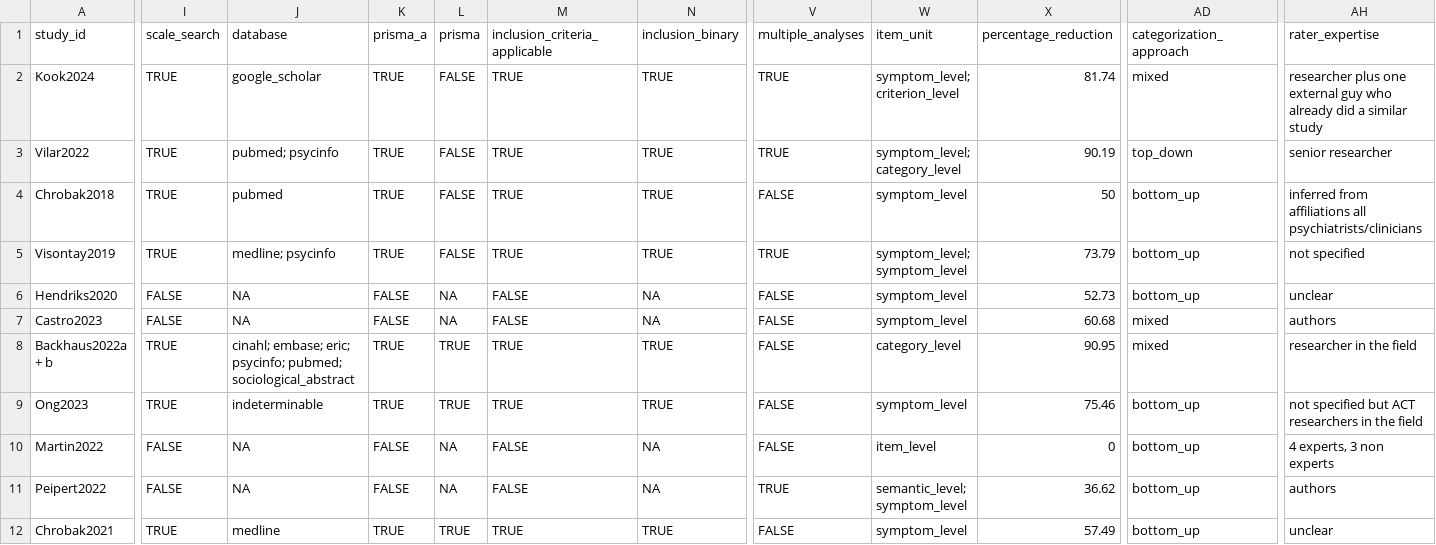
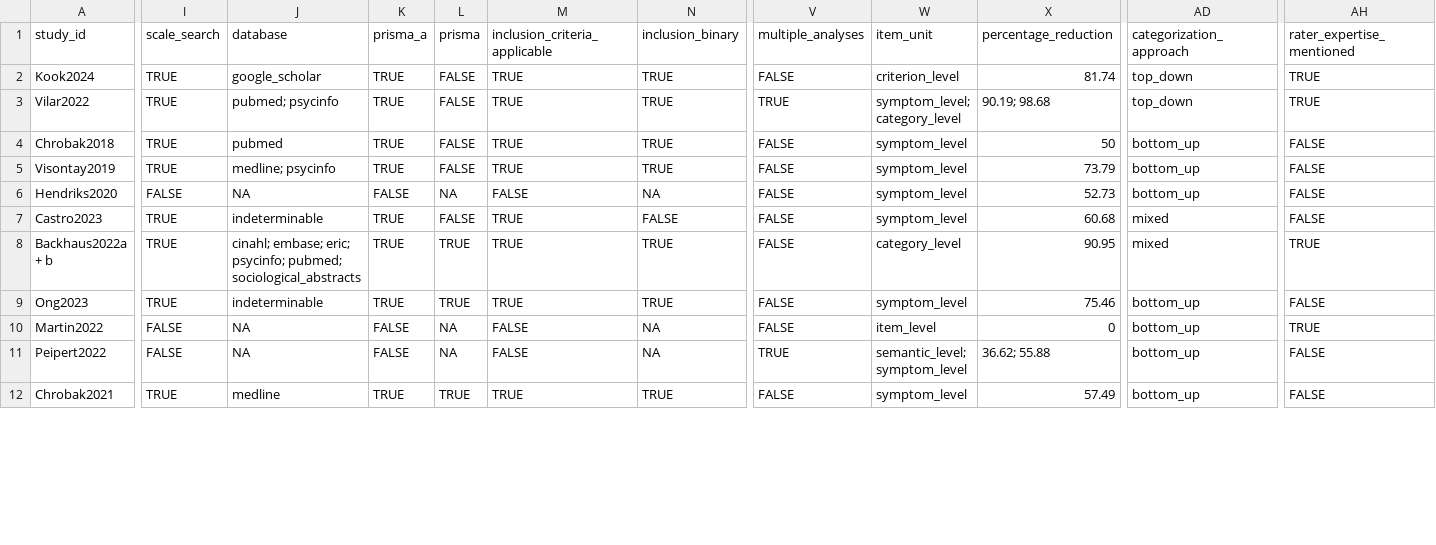
Before and after one commit to LoremIpsum28/ica-methods-synthesis, a CSV file: data/ica_methods.csv, drawn as a sheet; only a part is shown, gaps mark what is left out; the diff covers the shown part only; the diff names each change by its address in the sheet, - before the commit and + after, or states it on an @@ line.

Commit message:
Further analyses

```diff
--- a/data/ica_methods.csv
+++ b/data/ica_methods.csv
-AH1: rater_expertise
+AH1: rater_expertise_mentioned
-V2 (multiple_analyses): TRUE
+V2 (multiple_analyses): FALSE
-W2 (item_unit): symptom_level; criterion_level
+W2 (item_unit): criterion_level
-AD2 (categorization_approach): mixed
+AD2 (categorization_approach): top_down
-AH2 (rater_expertise_mentioned): researcher plus one external guy who already did a similar study
+AH2 (rater_expertise_mentioned): TRUE
-X3 (percentage_reduction): 90.19
+X3 (percentage_reduction): 90.19; 98.68
-AH3 (rater_expertise_mentioned): senior researcher
+AH3 (rater_expertise_mentioned): TRUE
-AH4 (rater_expertise_mentioned): inferred from affiliations all psychiatrists/clinicians
+AH4 (rater_expertise_mentioned): FALSE
-V5 (multiple_analyses): TRUE
+V5 (multiple_analyses): FALSE
-W5 (item_unit): symptom_level; symptom_level
+W5 (item_unit): symptom_level
-AH5 (rater_expertise_mentioned): not specified
+AH5 (rater_expertise_mentioned): FALSE
-AH6 (rater_expertise_mentioned): unclear
+AH6 (rater_expertise_mentioned): FALSE
-I7 (scale_search): FALSE
+I7 (scale_search): TRUE
-J7 (database): NA
+J7 (database): indeterminable
-K7 (prisma_a): FALSE
+K7 (prisma_a): TRUE
-L7 (prisma): NA
+L7 (prisma): FALSE
-M7 (inclusion_criteria_applicable): FALSE
+M7 (inclusion_criteria_applicable): TRUE
-N7 (inclusion_binary): NA
+N7 (inclusion_binary): FALSE
-AH7 (rater_expertise_mentioned): authors
+AH7 (rater_expertise_mentioned): FALSE
-J8 (database): …psycinfo; pubmed; sociological_abstract
+J8 (database): …psycinfo; pubmed; sociological_abstracts
-AH8 (rater_expertise_mentioned): researcher in the field
+AH8 (rater_expertise_mentioned): TRUE
-AH9 (rater_expertise_mentioned): not specified but ACT researchers in the field
+AH9 (rater_expertise_mentioned): FALSE
-AH10 (rater_expertise_mentioned): 4 experts, 3 non experts
+AH10 (rater_expertise_mentioned): TRUE
-X11 (percentage_reduction): 36.62
+X11 (percentage_reduction): 36.62; 55.88
-AH11 (rater_expertise_mentioned): authors
+AH11 (rater_expertise_mentioned): FALSE
-AH12 (rater_expertise_mentioned): unclear
+AH12 (rater_expertise_mentioned): FALSE
```
Also changed, not shown: 47 edited cells elsewhere in this file, outputs/binary_overall.csv, outputs/criteria_conditional.csv, 18 other files.
